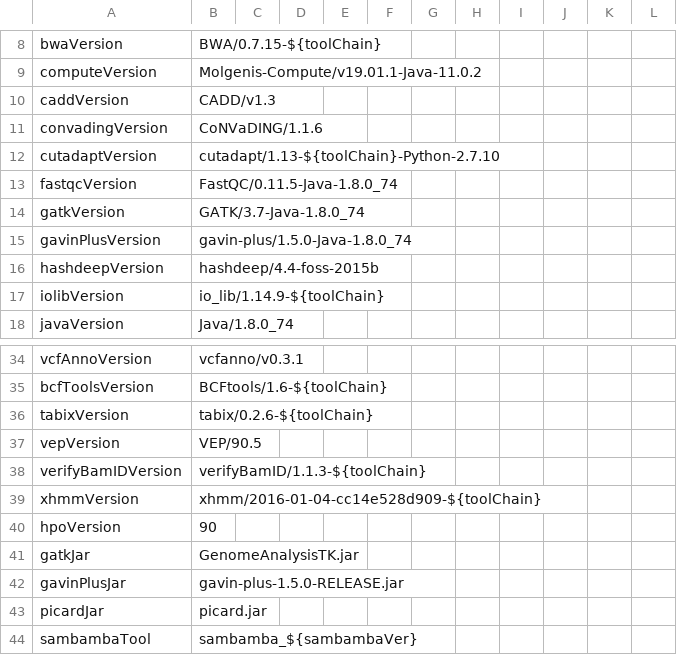
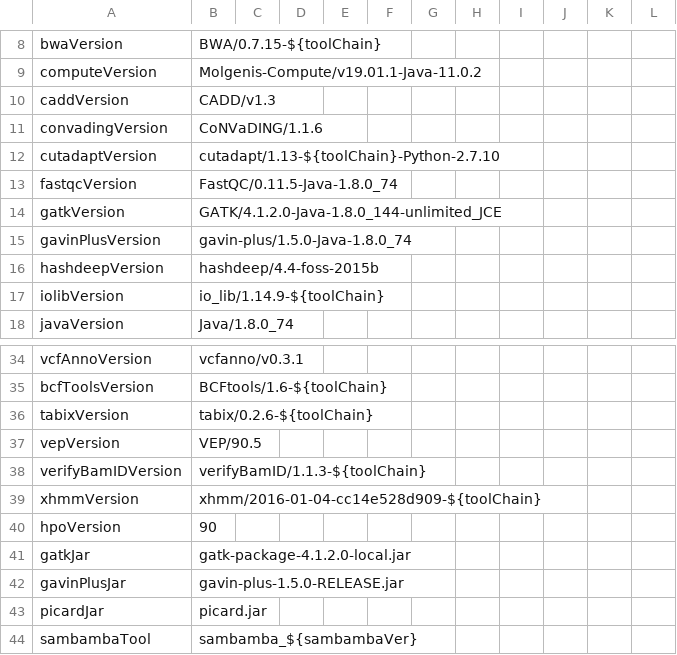
Before and after one commit to molgenis/NGS_DNA, a CSV file: parameters.csv, drawn as a sheet; only a part is shown, gaps mark what is left out.

Commit message:
Changed GATK version.
Updated GATK version number to latest 4.1.2.0. Also changed GATK jar name to new name. This might simply be removed in the future, since GATK now comes with a bash wrapper to execute GATK. Not sure yet.

```diff
--- a/parameters.csv
+++ b/parameters.csv
@@ -13,3 +13,3 @@ cutadaptVersion,cutadapt/1.13-${toolChain}-Python-2.7.10
 fastqcVersion,FastQC/0.11.5-Java-1.8.0_74
-gatkVersion,GATK/3.7-Java-1.8.0_74
+gatkVersion,GATK/4.1.2.0-Java-1.8.0_144-unlimited_JCE
 gavinPlusVersion,gavin-plus/1.5.0-Java-1.8.0_74
@@ -40,3 +40,3 @@ xhmmVersion,xhmm/2016-01-04-cc14e528d909-${toolChain}
 hpoVersion,90
-gatkJar,GenomeAnalysisTK.jar
+gatkJar,gatk-package-4.1.2.0-local.jar
 gavinPlusJar,gavin-plus-1.5.0-RELEASE.jar
```
